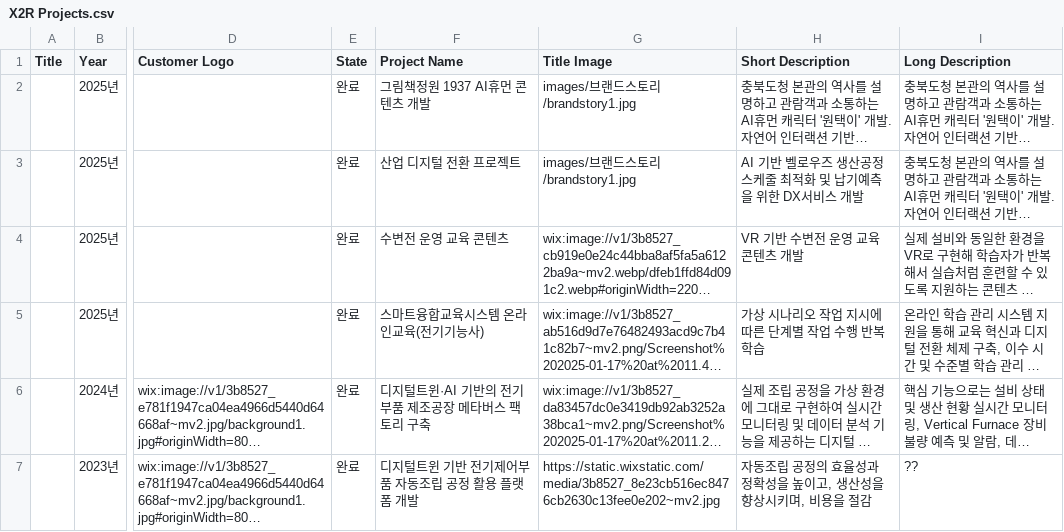
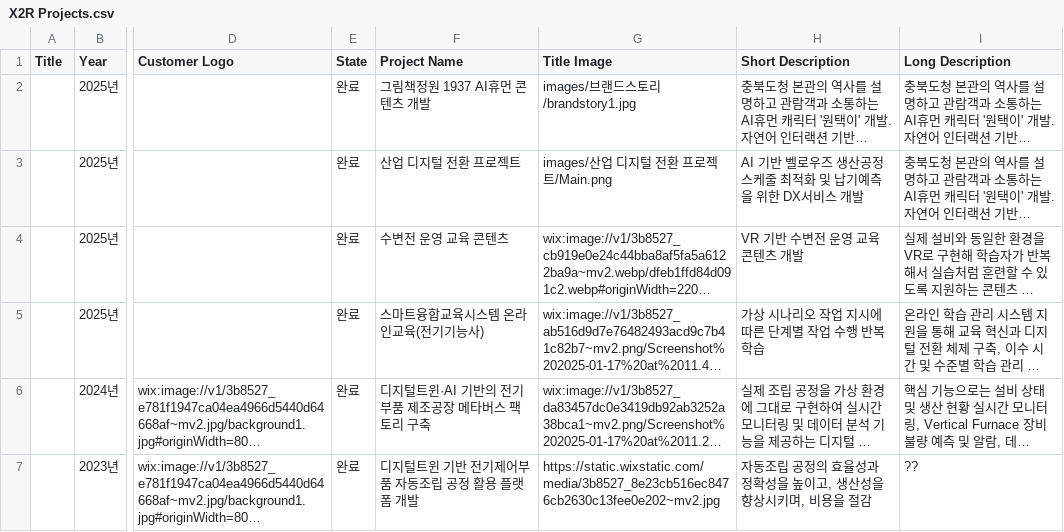
Before and after one commit to X2RMaster/X2RHomepage, a CSV file: X2R Projects.csv, drawn as a sheet; only a part is shown, gaps mark what is left out; long unchanged cells end in …; the diff names each change by its address in the sheet, - before the commit and + after, or states it on an @@ line.

Commit message:
산업 디지털 전환 프로젝트 카드 이미지 연결

```diff
--- a/X2R Projects.csv
+++ b/X2R Projects.csv
-G3 (Title Image): images/브랜드스토리/brandstory1.jpg
+G3 (Title Image): images/산업 디지털 전환 프로젝트/Main.png
```
